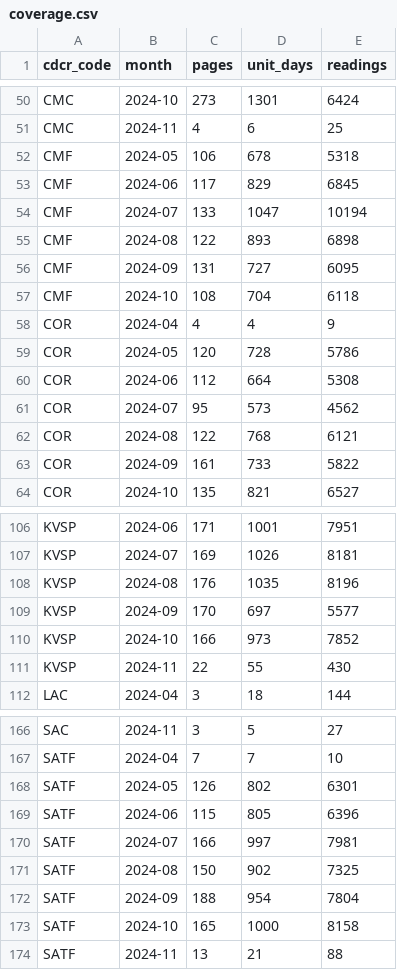
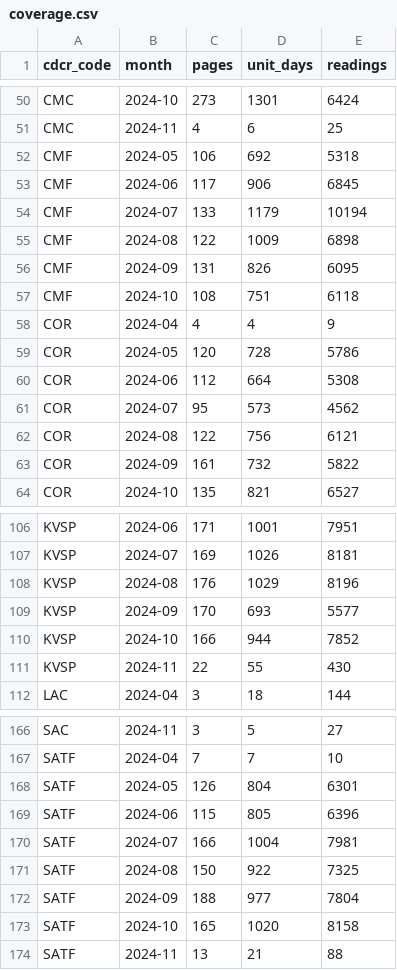
Before and after one commit to mbecica/cdcr_facility_data, a CSV file: data/heat/heat_plan_2024/indoor/coverage.csv, drawn as a sheet; only a part is shown, gaps mark what is left out; the diff covers the shown part only.

```diff
--- a/data/heat/heat_plan_2024/indoor/coverage.csv
+++ b/data/heat/heat_plan_2024/indoor/coverage.csv
@@ -51,8 +51,8 @@ CMC,2024-10,273,1301,6424
 CMC,2024-11,4,6,25
-CMF,2024-05,106,678,5318
-CMF,2024-06,117,829,6845
-CMF,2024-07,133,1047,10194
-CMF,2024-08,122,893,6898
-CMF,2024-09,131,727,6095
-CMF,2024-10,108,704,6118
+CMF,2024-05,106,692,5318
+CMF,2024-06,117,906,6845
+CMF,2024-07,133,1179,10194
+CMF,2024-08,122,1009,6898
+CMF,2024-09,131,826,6095
+CMF,2024-10,108,751,6118
 COR,2024-04,4,4,9
@@ -61,4 +61,4 @@ COR,2024-06,112,664,5308
 COR,2024-07,95,573,4562
-COR,2024-08,122,768,6121
-COR,2024-09,161,733,5822
+COR,2024-08,122,756,6121
+COR,2024-09,161,732,5822
 COR,2024-10,135,821,6527
@@ -107,5 +107,5 @@ KVSP,2024-06,171,1001,7951
 KVSP,2024-07,169,1026,8181
-KVSP,2024-08,176,1035,8196
-KVSP,2024-09,170,697,5577
-KVSP,2024-10,166,973,7852
+KVSP,2024-08,176,1029,8196
+KVSP,2024-09,170,693,5577
+KVSP,2024-10,166,944,7852
 KVSP,2024-11,22,55,430
@@ -167,8 +167,8 @@ SAC,2024-11,3,5,27
 SATF,2024-04,7,7,10
-SATF,2024-05,126,802,6301
+SATF,2024-05,126,804,6301
 SATF,2024-06,115,805,6396
-SATF,2024-07,166,997,7981
-SATF,2024-08,150,902,7325
-SATF,2024-09,188,954,7804
-SATF,2024-10,165,1000,8158
+SATF,2024-07,166,1004,7981
+SATF,2024-08,150,922,7325
+SATF,2024-09,188,977,7804
+SATF,2024-10,165,1020,8158
 SATF,2024-11,13,21,88
```
Also changed, not shown: 13 edited cells elsewhere in this file, 17 other files.
